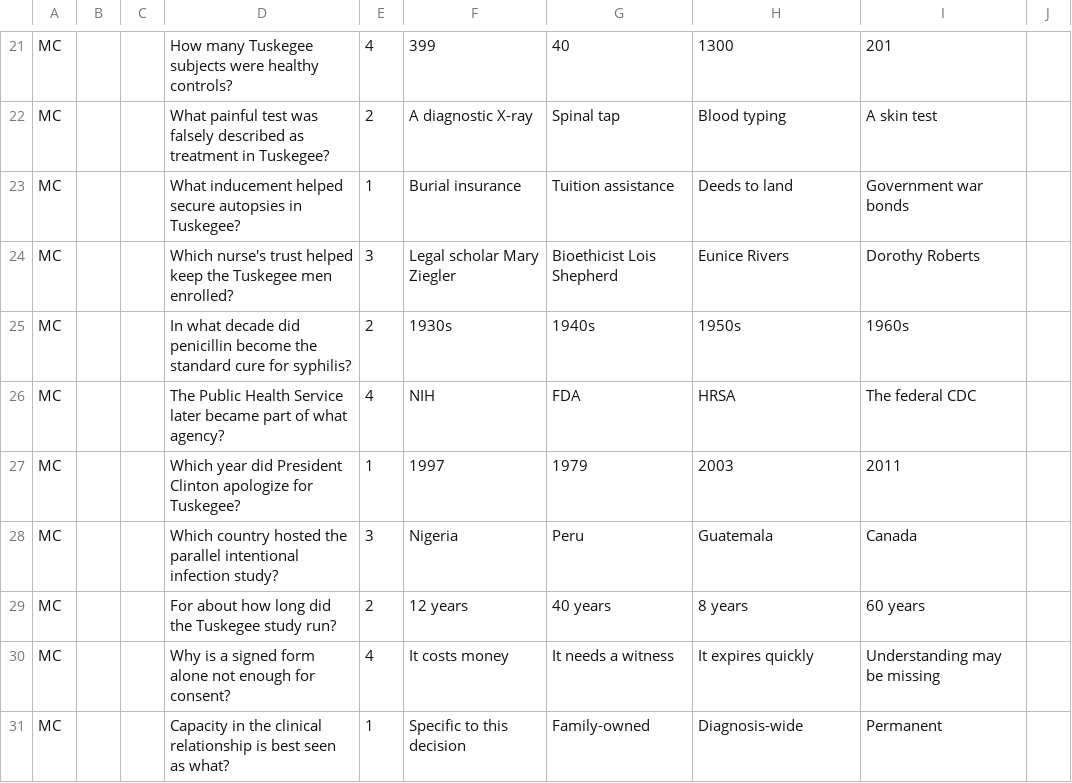
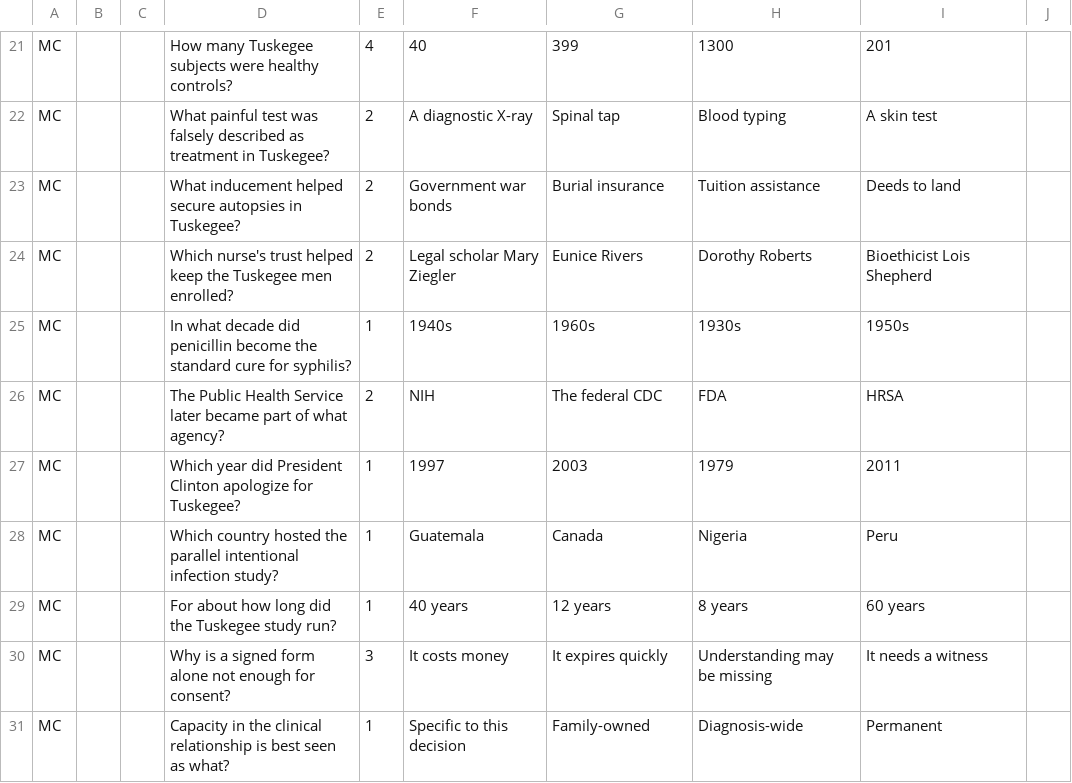
Before and after one commit to brendanpshea/bioethics, a CSV file: perrusall_quizzes/chapter-02-history-clinical-relationship.csv, drawn as a sheet; only a part is shown, gaps mark what is left out; removed rows and columns are numbered as before the commit, all else as after; the diff covers the shown part only; the diff names each change by its address in the sheet, - before the commit and + after, or states it on an @@ line.

```diff
--- a/perrusall_quizzes/chapter-02-history-clinical-relationship.csv
+++ b/perrusall_quizzes/chapter-02-history-clinical-relationship.csv
-F21: 399
+F21: 40
-G21: 40
+G21: 399
-E23: 1
+E23: 2
-F23: Burial insurance
+F23: Government war bonds
-G23: Tuition assistance
+G23: Burial insurance
-H23: Deeds to land
+H23: Tuition assistance
-I23: Government war bonds
+I23: Deeds to land
-E24: 3
+E24: 2
-G24: Bioethicist Lois Shepherd
+G24: Eunice Rivers
-H24: Eunice Rivers
+H24: Dorothy Roberts
-I24: Dorothy Roberts
+I24: Bioethicist Lois Shepherd
-E25: 2
+E25: 1
-F25: 1930s
+F25: 1940s
-G25: 1940s
+G25: 1960s
-H25: 1950s
+H25: 1930s
-I25: 1960s
+I25: 1950s
-E26: 4
+E26: 2
-G26: FDA
+G26: The federal CDC
-H26: HRSA
+H26: FDA
-I26: The federal CDC
+I26: HRSA
-G27: 1979
+G27: 2003
-H27: 2003
+H27: 1979
-row 28: MC |  |  | Which country hosted the parallel intentional infection study? | 3 | Nigeria | Peru | Guatemala | Canada
+row 28: MC |  |  | Which country hosted the parallel intentional infection study? | 1 | Guatemala | Canada | Nigeria | Peru
-E29: 2
+E29: 1
-F29: 12 years
+F29: 40 years
-G29: 40 years
+G29: 12 years
-E30: 4
+E30: 3
-G30: It needs a witness
+G30: It expires quickly
-H30: It expires quickly
+H30: Understanding may be missing
-I30: Understanding may be missing
+I30: It needs a witness
```
Also changed, not shown: 1 added row, 1 removed row and 116 edited cells elsewhere in this file, perrusall_quizzes/chapter-03-research-ethics.csv, 2 other files.
